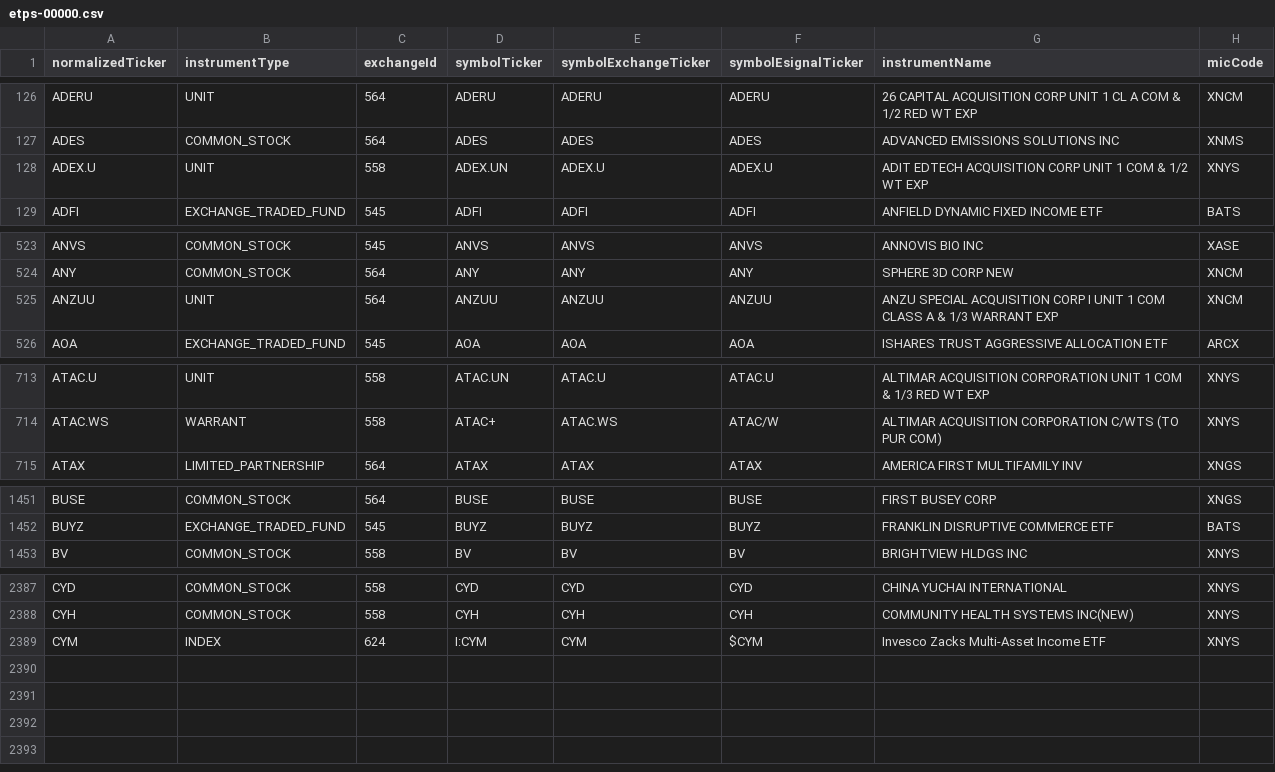
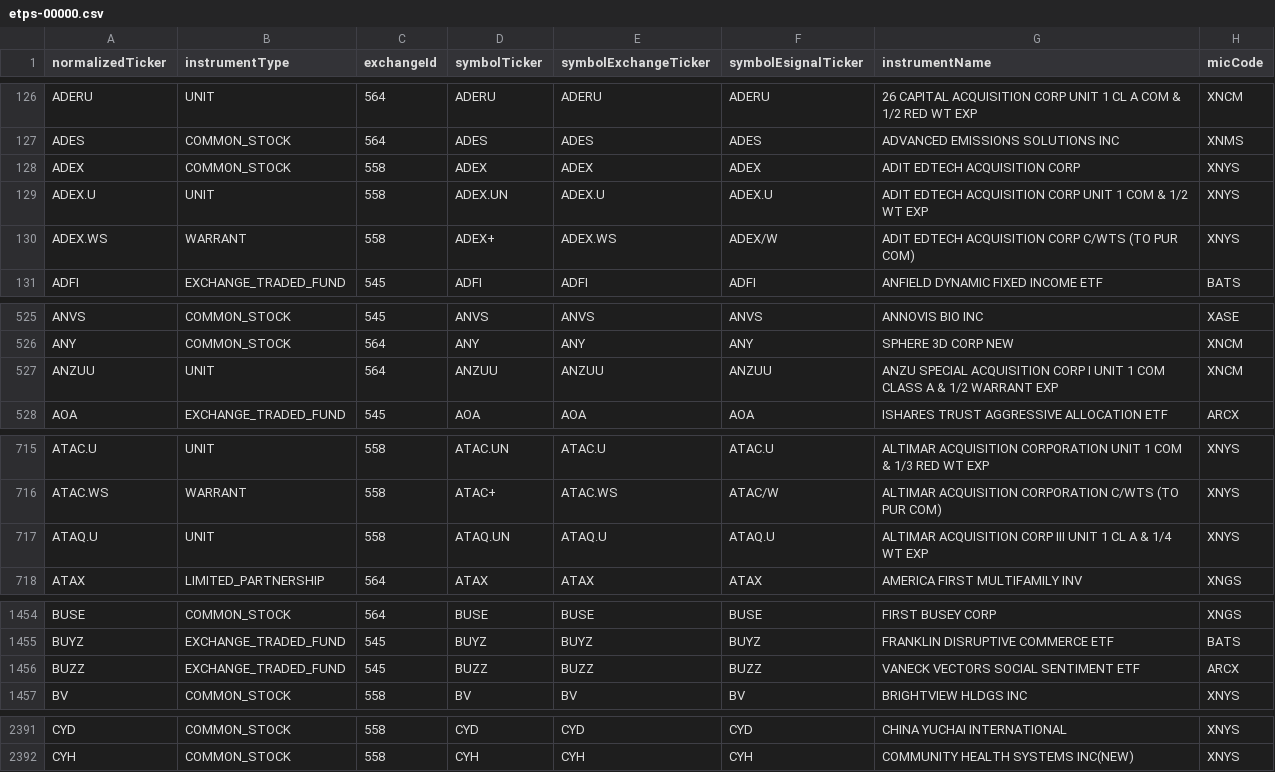
Before and after one commit to haoenhui/nyse-listed-etps, a CSV file: etps-00000.csv, drawn as a sheet; only a part is shown, gaps mark what is left out.

```diff
--- a/etps-00000.csv
+++ b/etps-00000.csv
@@ -127,3 +127,5 @@ ADERU,UNIT,564,ADERU,ADERU,ADERU,26 CAPITAL ACQUISITION CORP UNIT 1 CL A COM & 1
 ADES,COMMON_STOCK,564,ADES,ADES,ADES,ADVANCED EMISSIONS SOLUTIONS INC,XNMS
+ADEX,COMMON_STOCK,558,ADEX,ADEX,ADEX,ADIT EDTECH ACQUISITION CORP,XNYS
 ADEX.U,UNIT,558,ADEX.UN,ADEX.U,ADEX.U,ADIT EDTECH ACQUISITION CORP UNIT 1 COM & 1/2 WT EXP,XNYS
+ADEX.WS,WARRANT,558,ADEX+,ADEX.WS,ADEX/W,ADIT EDTECH ACQUISITION CORP C/WTS (TO PUR COM),XNYS
 ADFI,EXCHANGE_TRADED_FUND,545,ADFI,ADFI,ADFI,ANFIELD DYNAMIC FIXED INCOME ETF,BATS
@@ -524,3 +526,3 @@ ANVS,COMMON_STOCK,545,ANVS,ANVS,ANVS,ANNOVIS BIO INC,XASE
 ANY,COMMON_STOCK,564,ANY,ANY,ANY,SPHERE 3D CORP NEW,XNCM
-ANZUU,UNIT,564,ANZUU,ANZUU,ANZUU,ANZU SPECIAL ACQUISITION CORP I UNIT 1 COM CLASS A & 1/3 WARRANT EXP,XNCM
+ANZUU,UNIT,564,ANZUU,ANZUU,ANZUU,ANZU SPECIAL ACQUISITION CORP I UNIT 1 COM CLASS A & 1/2 WARRANT EXP,XNCM
 AOA,EXCHANGE_TRADED_FUND,545,AOA,AOA,AOA,ISHARES TRUST AGGRESSIVE ALLOCATION ETF,ARCX
@@ -714,2 +716,3 @@ ATAC.U,UNIT,558,ATAC.UN,ATAC.U,ATAC.U,ALTIMAR ACQUISITION CORPORATION UNIT 1 COM
 ATAC.WS,WARRANT,558,ATAC+,ATAC.WS,ATAC/W,ALTIMAR ACQUISITION CORPORATION C/WTS (TO PUR COM),XNYS
+ATAQ.U,UNIT,558,ATAQ.UN,ATAQ.U,ATAQ.U,ALTIMAR ACQUISITION CORP III UNIT 1 CL A & 1/4 WT EXP,XNYS
 ATAX,LIMITED_PARTNERSHIP,564,ATAX,ATAX,ATAX,AMERICA FIRST MULTIFAMILY INV,XNGS
@@ -1452,2 +1455,3 @@ BUSE,COMMON_STOCK,564,BUSE,BUSE,BUSE,FIRST BUSEY CORP,XNGS
 BUYZ,EXCHANGE_TRADED_FUND,545,BUYZ,BUYZ,BUYZ,FRANKLIN DISRUPTIVE COMMERCE ETF,BATS
+BUZZ,EXCHANGE_TRADED_FUND,545,BUZZ,BUZZ,BUZZ,VANECK VECTORS SOCIAL SENTIMENT ETF,ARCX
 BV,COMMON_STOCK,558,BV,BV,BV,BRIGHTVIEW HLDGS INC,XNYS
@@ -2388,2 +2392 @@ CYD,COMMON_STOCK,558,CYD,CYD,CYD,CHINA YUCHAI INTERNATIONAL,XNYS
 CYH,COMMON_STOCK,558,CYH,CYH,CYH,COMMUNITY HEALTH SYSTEMS INC(NEW),XNYS
-CYM,INDEX,624,I:CYM,CYM,$CYM,Invesco Zacks Multi-Asset Income ETF,XNYS
```
Also changed, not shown: etps-02000.csv, etps-04000.csv, 2 other files.
